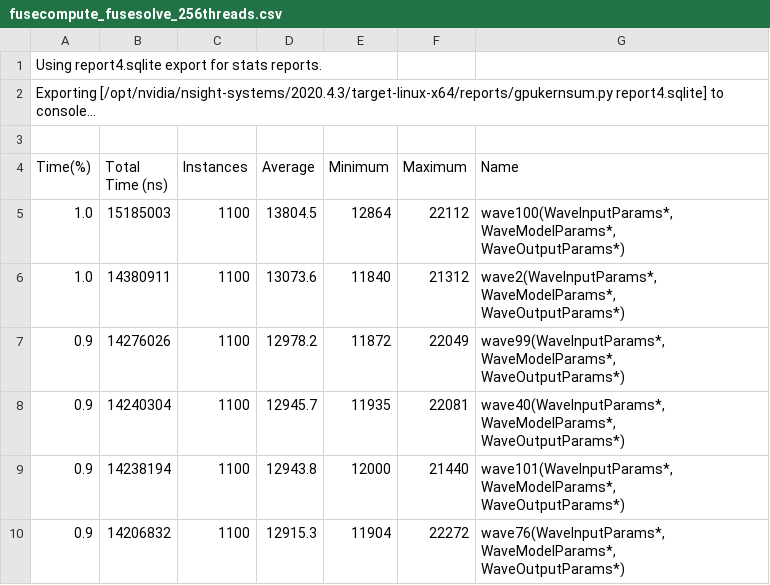
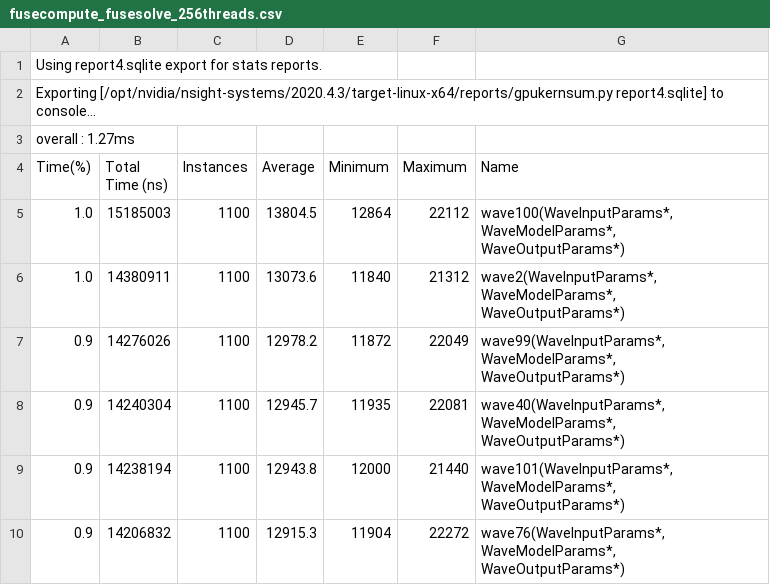
Before and after one commit to gofreelee/lstm, a CSV file: analysis_optimization/fusecompute_fusesolve_256threads.csv, drawn as a sheet; only a part is shown.

```diff
--- a/analysis_optimization/fusecompute_fusesolve_256threads.csv
+++ b/analysis_optimization/fusecompute_fusesolve_256threads.csv
@@ -2,3 +2,3 @@ Using report4.sqlite export for stats reports.
 Exporting [/opt/nvidia/nsight-systems/2020.4.3/target-linux-x64/reports/gpukernsum.py report4.sqlite] to console...
-
+overall : 1.27ms
 Time(%),Total Time (ns),Instances,Average,Minimum,Maximum,Name
```
Also changed, not shown: analysis_optimization/fusecompute_fusesolve_adduw_256threads.csv, analysis_optimization/fusecompute_notfusesolve_256threads.csv, 2 other files.
